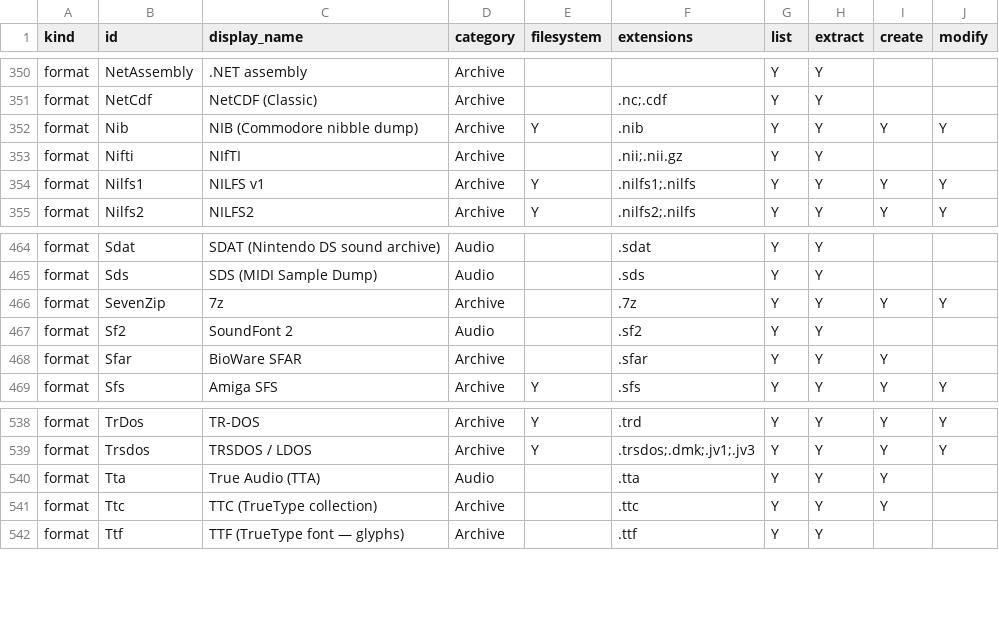
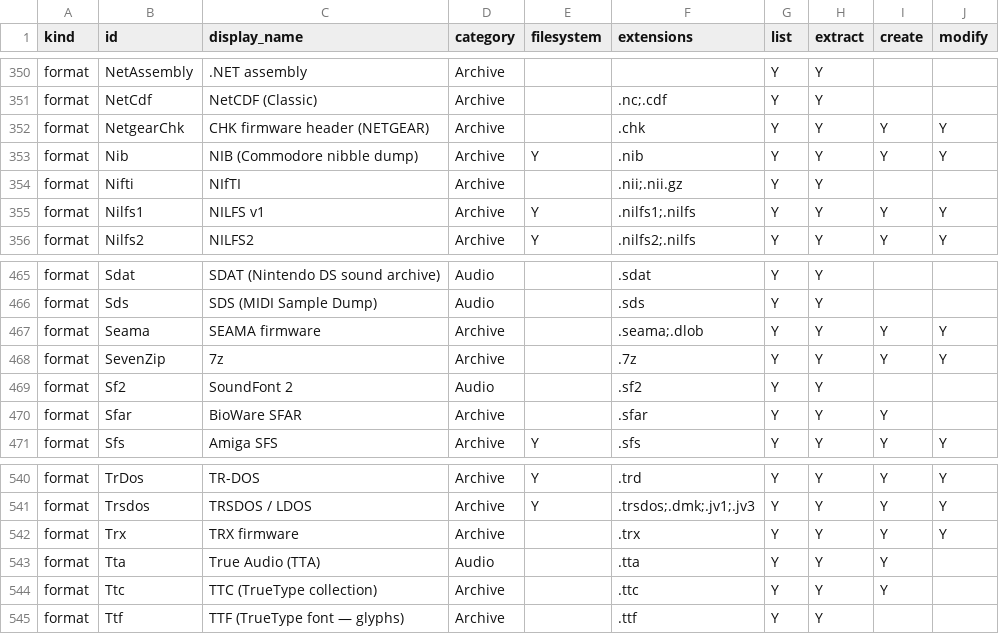
Before and after one commit to Hawkynt/CompressionWorkbench, a CSV file: docs/catalogue/our-registry.csv, drawn as a sheet; only a part is shown, gaps mark what is left out; the diff names each change by its address in the sheet, - before the commit and + after, or states it on an @@ line.

```diff
--- a/docs/catalogue/our-registry.csv
+++ b/docs/catalogue/our-registry.csv
+row 352: format | NetgearChk | CHK firmware header (NETGEAR) | Archive |  | .chk | Y | Y | Y | Y
+row 467: format | Seama | SEAMA firmware | Archive |  | .seama;.dlob | Y | Y | Y | Y
+row 542: format | Trx | TRX firmware | Archive |  | .trx | Y | Y | Y | Y
```
Also changed, not shown: docs/catalogue/reference-formats.csv, 26 other files.
